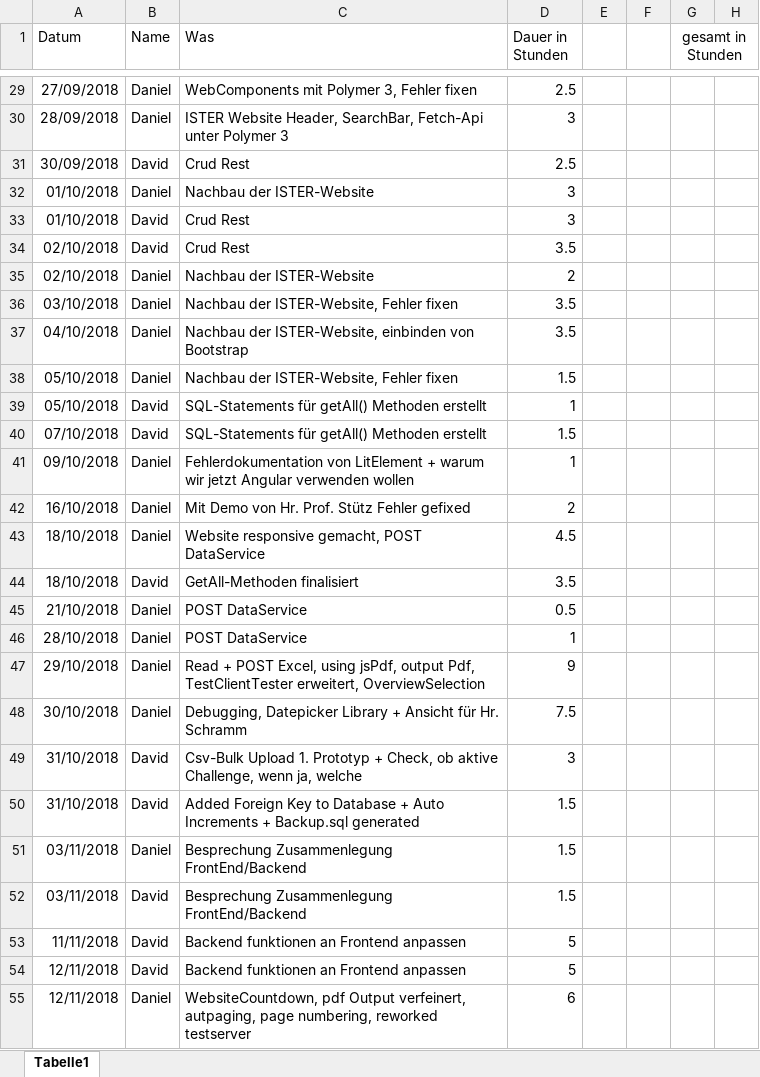
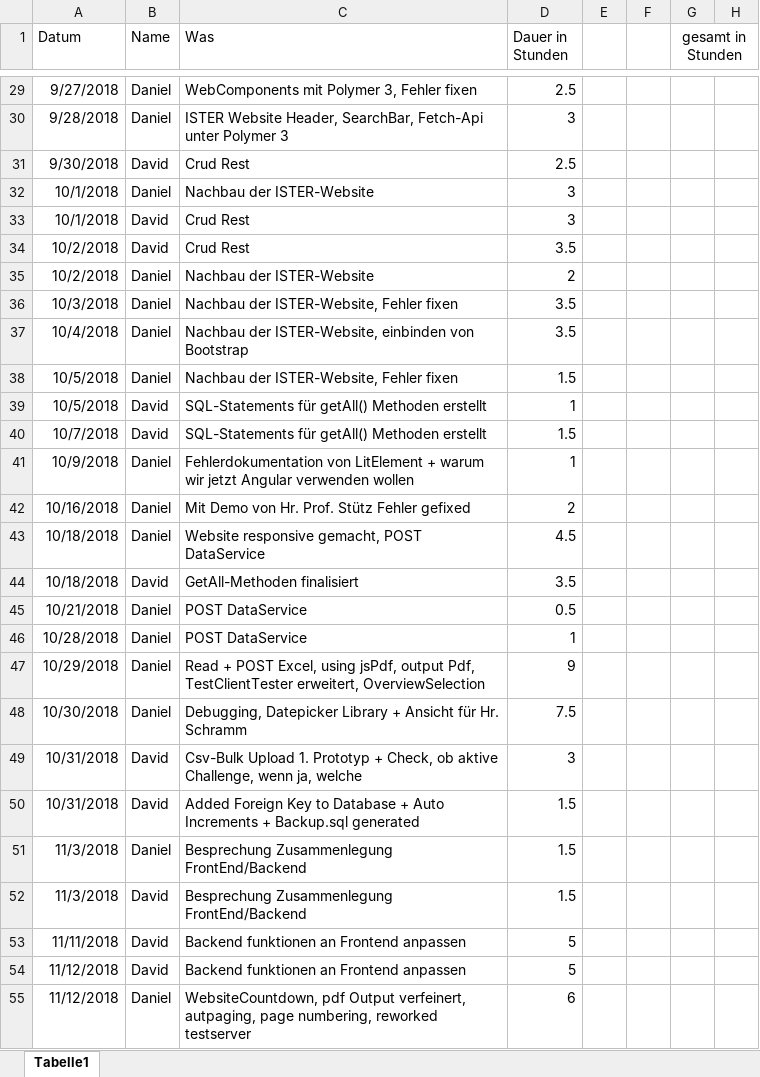
Before and after one commit to 1819-diplomarbeiten/1819-5ahif-da-ruderverein-ister-dreamteam, an Excel workbook: Organisatorisches/Arbeitszeiten.xlsx, sheet Tabelle1, drawn as a sheet; only a part is shown, gaps mark what is left out; values as stored, in another font and other column widths than the file's, no borders; the diff covers the shown part only; the diff names each change by its address in the sheet, - before the commit and + after, or states it on an @@ line.

```diff
--- a/Organisatorisches/Arbeitszeiten.xlsx (sheet Tabelle1)
+++ b/Organisatorisches/Arbeitszeiten.xlsx (sheet Tabelle1)
-A29 (Datum): 27/09/2018
+A29 (Datum): 9/27/2018
-A30 (Datum): 28/09/2018
+A30 (Datum): 9/28/2018
-A31 (Datum): 30/09/2018
+A31 (Datum): 9/30/2018
-A32:A33 (Datum): 01/10/2018
+A32:A33 (Datum): 10/1/2018
-A34:A35 (Datum): 02/10/2018
+A34:A35 (Datum): 10/2/2018
-A36 (Datum): 03/10/2018
+A36 (Datum): 10/3/2018
-A37 (Datum): 04/10/2018
+A37 (Datum): 10/4/2018
-A38:A39 (Datum): 05/10/2018
+A38:A39 (Datum): 10/5/2018
-A40 (Datum): 07/10/2018
+A40 (Datum): 10/7/2018
-A41 (Datum): 09/10/2018
+A41 (Datum): 10/9/2018
-A42 (Datum): 16/10/2018
+A42 (Datum): 10/16/2018
-A43:A44 (Datum): 18/10/2018
+A43:A44 (Datum): 10/18/2018
-A45 (Datum): 21/10/2018
+A45 (Datum): 10/21/2018
-A46 (Datum): 28/10/2018
+A46 (Datum): 10/28/2018
-A47 (Datum): 29/10/2018
+A47 (Datum): 10/29/2018
-A48 (Datum): 30/10/2018
+A48 (Datum): 10/30/2018
-A49:A50 (Datum): 31/10/2018
+A49:A50 (Datum): 10/31/2018
-A51:A52 (Datum): 03/11/2018
+A51:A52 (Datum): 11/3/2018
-A54:A55 (Datum): 12/11/2018
+A54:A55 (Datum): 11/12/2018
```
Also changed, not shown: 1 added row and 79 edited cells elsewhere in this sheet.
